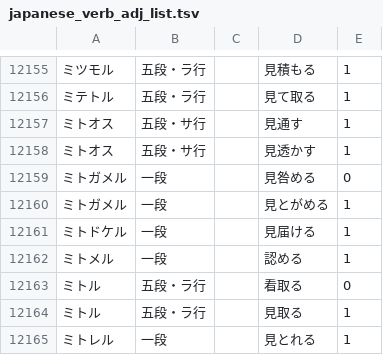
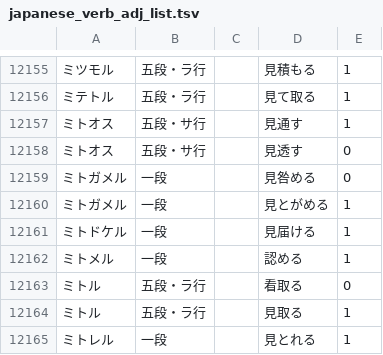
Before and after one commit to hiroshi-manabe/japanese_verb_adj_list, a TSV file: japanese_verb_adj_list.tsv, drawn as a sheet; only a part is shown, gaps mark what is left out.

Commit message:
A minor fix.

```diff
--- a/japanese_verb_adj_list.tsv
+++ b/japanese_verb_adj_list.tsv
@@ -12157,3 +12157,3 @@
 ミトオス	五段・サ行		見通す	1
-ミトオス	五段・サ行		見透かす	1
+ミトオス	五段・サ行		見透す	0
 ミトガメル	一段		見咎める	0
```
